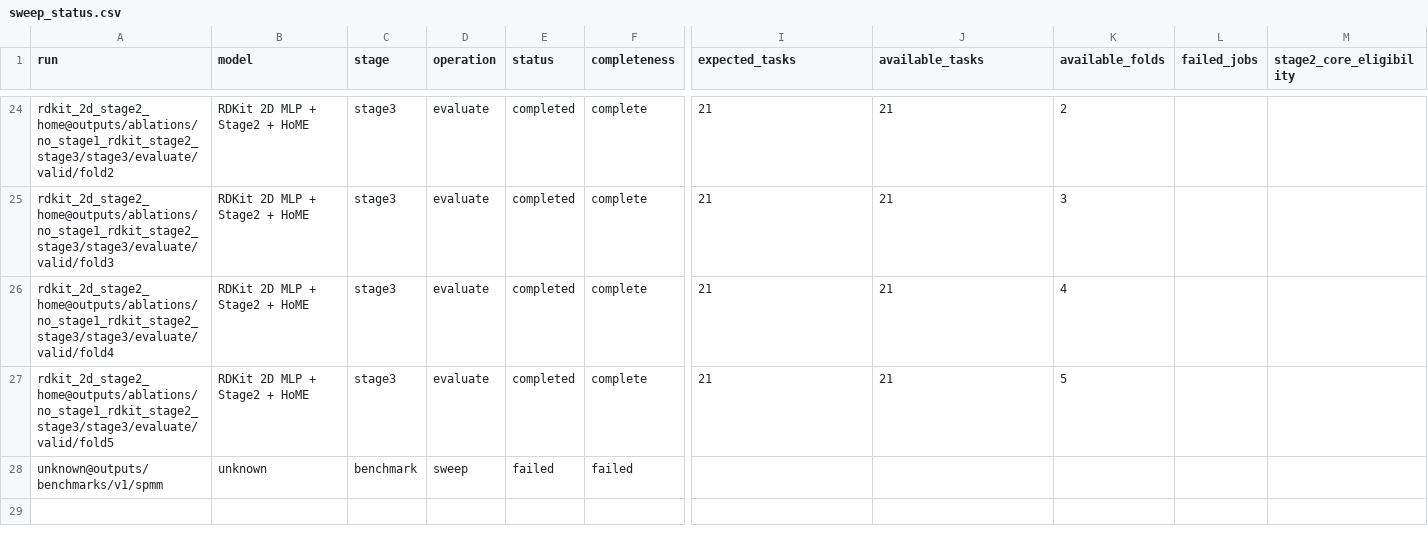
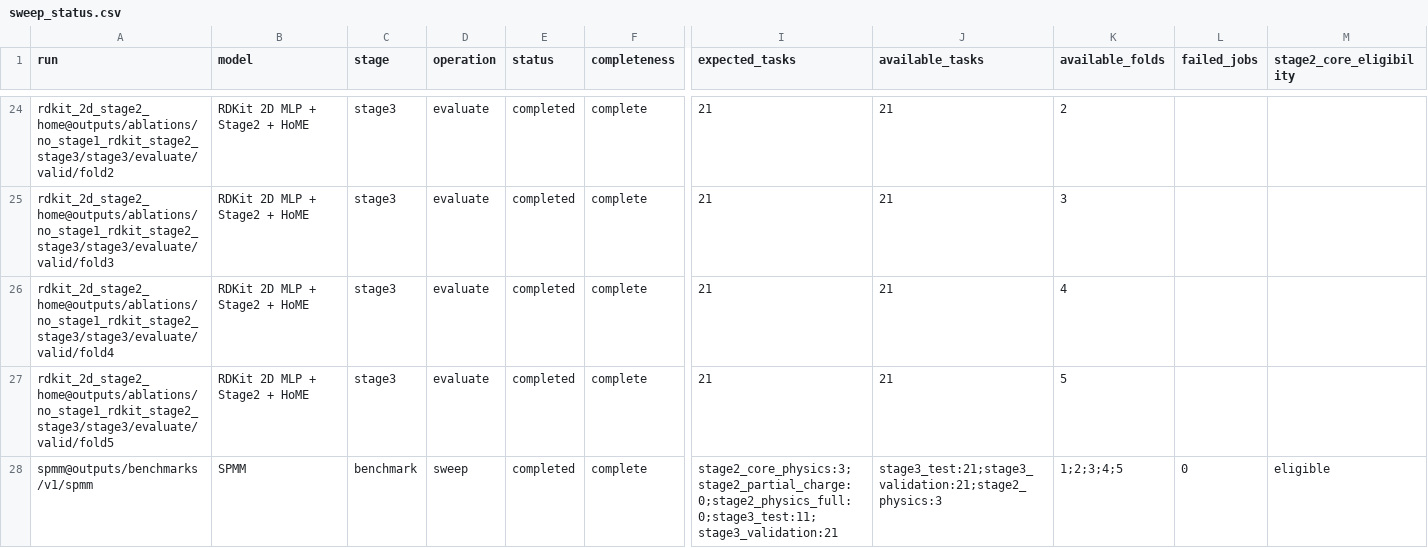
Before and after one commit to SuperPSun/ILUME, a CSV file: summary/sweep_status.csv, drawn as a sheet; only a part is shown, gaps mark what is left out; removed rows and columns are numbered as before the commit, all else as after; rows hold the shown columns only; the diff names each change by its address in the sheet, - before the commit and + after, or states it on an @@ line.

Commit message:
Add SPMM model results and update sweep status
- Included new SPMM model results in summary.json, detailing performance metrics across various tasks.
- Updated the sweep status in sweep_status.csv to reflect the completion of the SPMM benchmark sweep, replacing the previous unknown entry.
- Adjusted ranks and task counts in summary.json to accommodate the new model's integration.

```diff
--- a/summary/sweep_status.csv
+++ b/summary/sweep_status.csv
-row 28: unknown@outputs/benchmarks/v1/spmm | unknown | benchmark | sweep | failed | failed
+row 28: spmm@outputs/benchmarks/v1/spmm | SPMM | benchmark | sweep | completed | complete | stage2_core_physics:3;stage2_partial_charge:0;stage2_physics_full:0;stage3_test:11;stage3_validation:21 | stage3_test:21;stage3_validation:21;stage2_physics:3 | 1;2;3;4;5 | 0 | eligible
```
Also changed, not shown: summary/stage2_core_physics_leaderboard.csv, summary/stage2_core_physics_metrics.csv, 7 other files.
